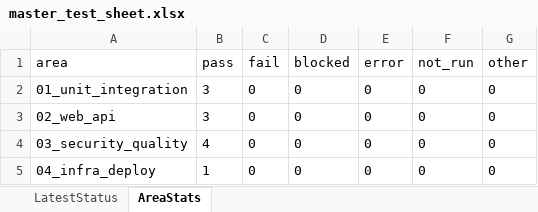
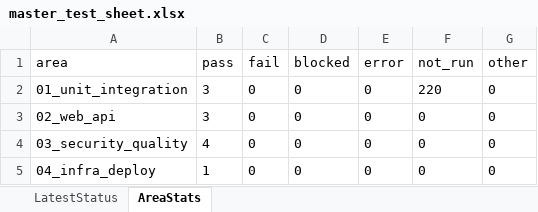
Before and after one commit to siren8289/pivotSeoul_v2, an Excel workbook: qa/master_test_sheet.xlsx, sheet AreaStats, drawn as a sheet; values as stored, in another font and other column widths than the file's, no borders; the diff names each change by its address in the sheet, - before the commit and + after, or states it on an @@ line.

```diff
--- a/qa/master_test_sheet.xlsx (sheet AreaStats)
+++ b/qa/master_test_sheet.xlsx (sheet AreaStats)
-F2 (not_run): 0
+F2 (not_run): 220
```
Also changed, not shown: sheet LatestStatus, qa/results/01_unit_integration/data_transform/2026-11-03/test_sheet.xlsx, qa/results/01_unit_integration/db_persist/2026-11-03/test_sheet.xlsx, 36 other files.
